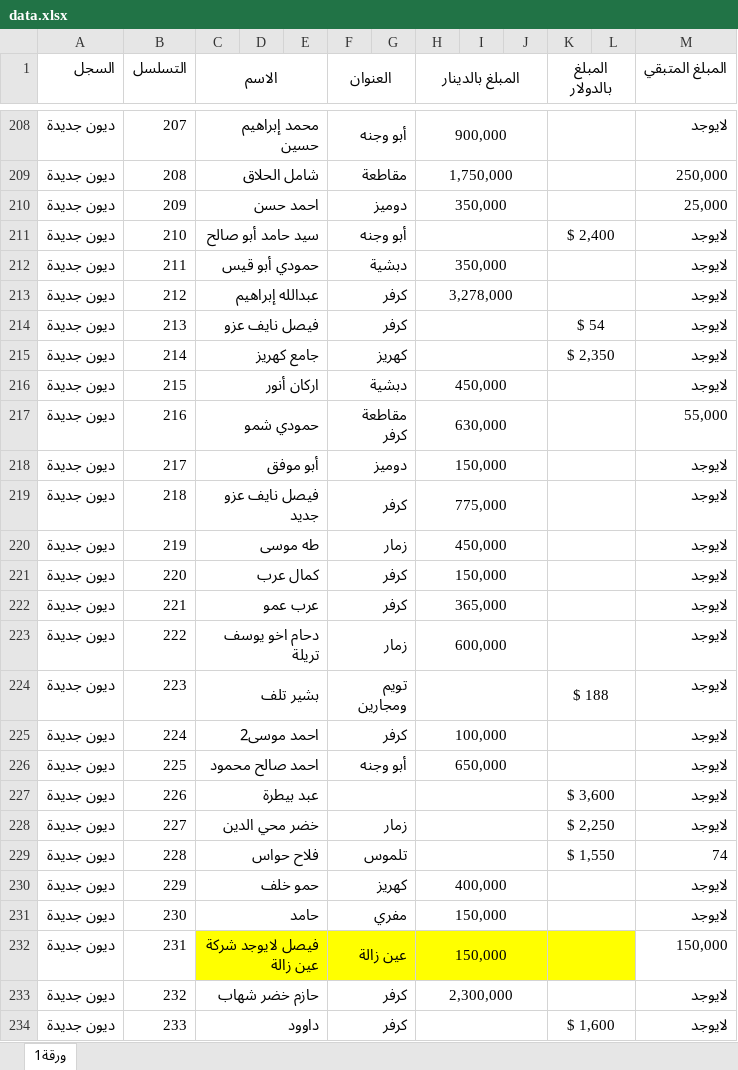
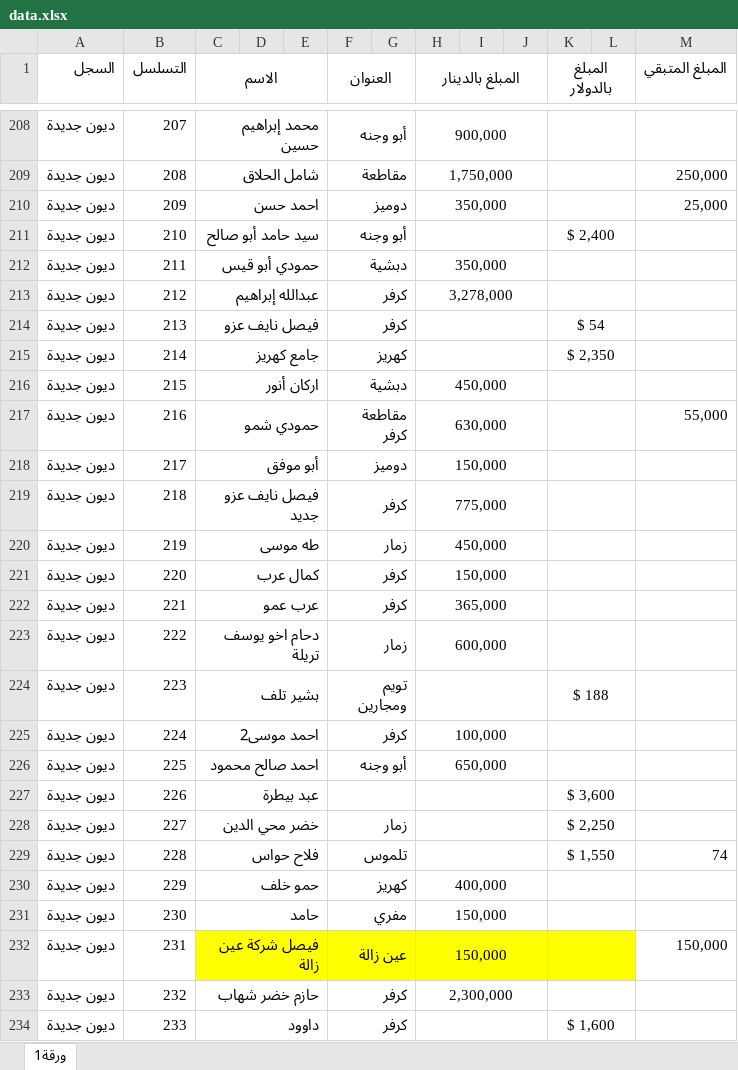
Before and after one commit to alameenoffie/alameenoffie, an Excel workbook: data.xlsx, sheet ورقة1, drawn as a sheet; only a part is shown, gaps mark what is left out; values as stored, in another font and other column widths than the file's, no borders; conditional formats not drawn; the diff covers the shown part only; the diff names each change by its address in the sheet, - before the commit and + after, or states it on an @@ line.

```diff
--- a/data.xlsx (sheet ورقة1)
+++ b/data.xlsx (sheet ورقة1)
-M208 (المبلغ المتبقي): لايوجد
+M208 (المبلغ المتبقي): (empty)
-M211:M216 (المبلغ المتبقي): لايوجد
+M211:M216 (المبلغ المتبقي): (empty)
-M218:M228 (المبلغ المتبقي): لايوجد
+M218:M228 (المبلغ المتبقي): (empty)
-M230:M231 (المبلغ المتبقي): لايوجد
+M230:M231 (المبلغ المتبقي): (empty)
-C232 (الاسم): فيصل لايوجد شركة عين زالة
+C232 (الاسم): فيصل شركة عين زالة
-M233:M234 (المبلغ المتبقي): لايوجد
+M233:M234 (المبلغ المتبقي): (empty)
```
Also changed, not shown: 1 added row, 1 removed row and 347 edited cells elsewhere in this sheet.
